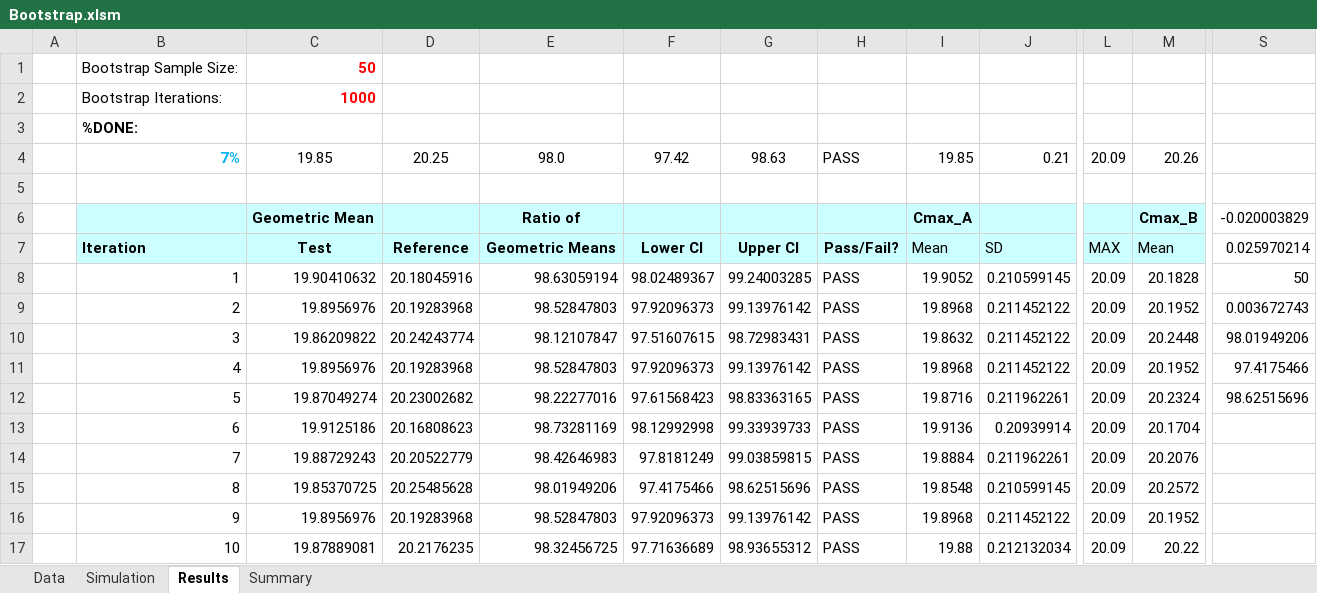
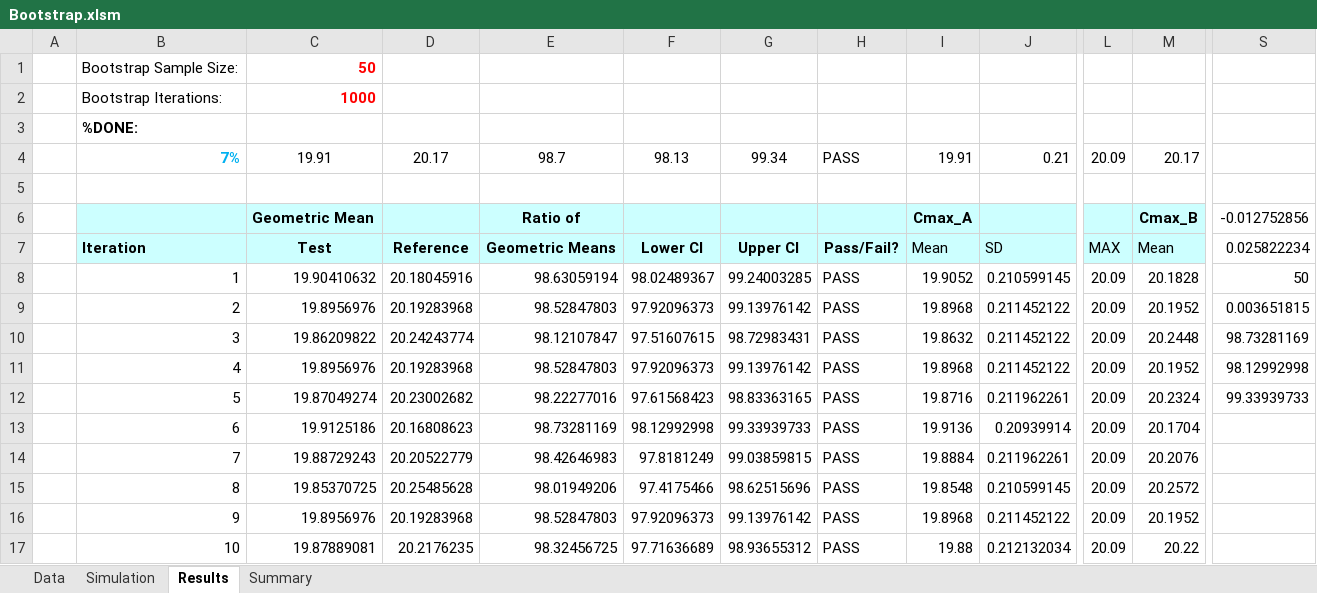
Before and after one commit to dndubins/FARTSSIE, an Excel workbook: Bootstrap.xlsm, sheet Results, drawn as a sheet; only a part is shown, gaps mark what is left out; values as stored, in another font and other column widths than the file's, no borders; charts and pictures not drawn; the diff names each change by its address in the sheet, - before the commit and + after, or states it on an @@ line.

```diff
--- a/Bootstrap.xlsm (sheet Results)
+++ b/Bootstrap.xlsm (sheet Results)
-C4: 19.85
+C4: 19.91
-D4: 20.25
+D4: 20.17
-E4: 98.0
+E4: 98.7
-F4: 97.42
+F4: 98.13
-G4: 98.63
+G4: 99.34
-I4: 19.85
+I4: 19.91
-M4: 20.26
+M4: 20.17
-S6: -0.020003829
+S6: -0.012752856
-S7: 0.025970214
+S7: 0.025822234
-S9: 0.003672743
+S9: 0.003651815
-S10: 98.01949206
+S10: 98.73281169
-S11: 97.4175466
+S11: 98.12992998
-S12: 98.62515696
+S12: 99.33939733
```
Also changed, not shown: sheet Simulation, formulas that keep their value.
